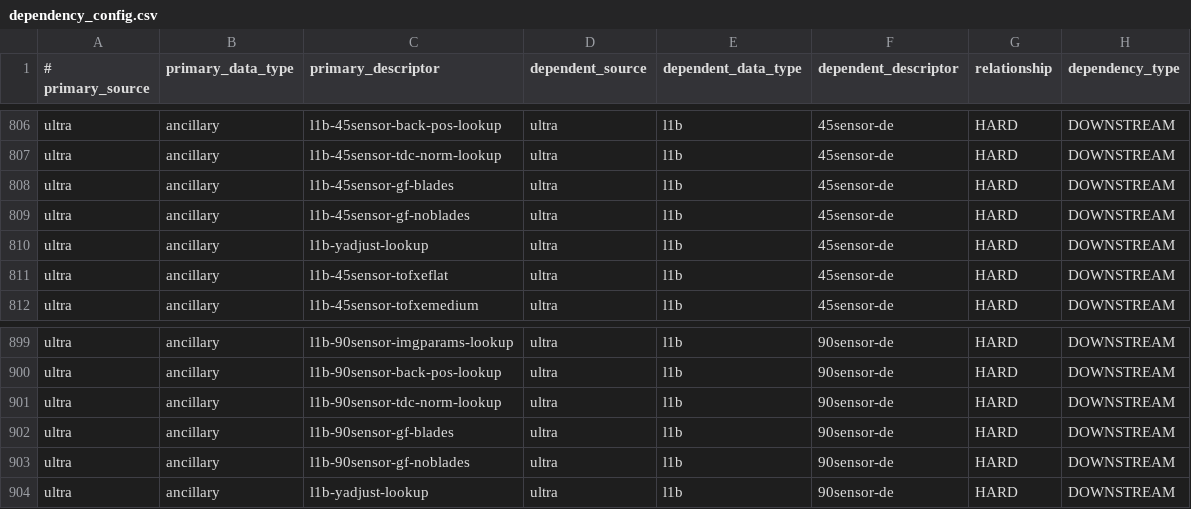
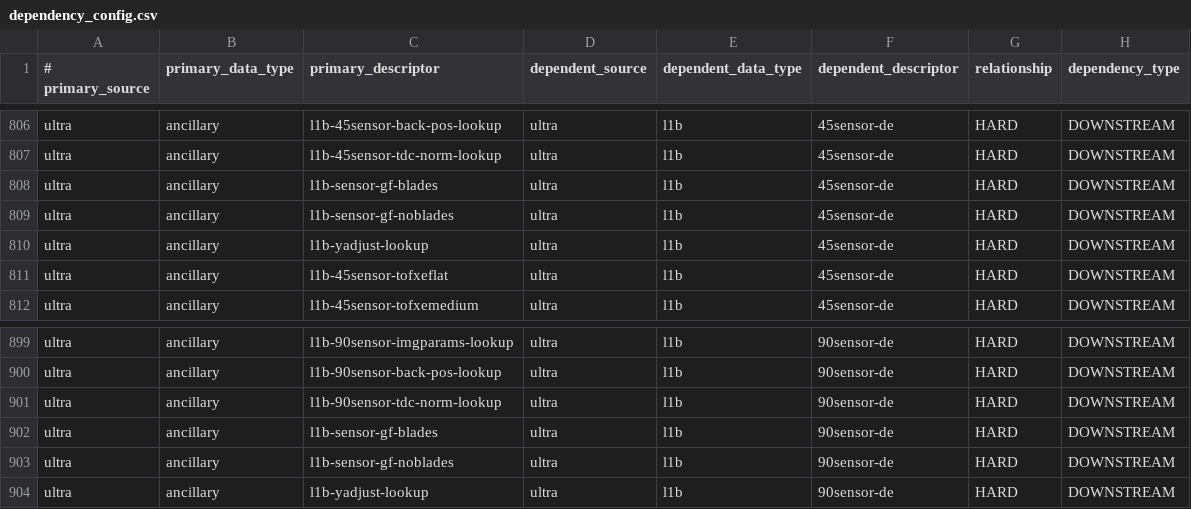
Before and after one commit to laspsandoval/sds-data-manager, a CSV file: sds_data_manager/lambda_code/SDSCode/pipeline_lambdas/dependency_config.csv, drawn as a sheet; only a part is shown, gaps mark what is left out.

Commit message:
remove instrument id from gf blades ancillary

```diff
--- a/sds_data_manager/lambda_code/SDSCode/pipeline_lambdas/dependency_config.csv
+++ b/sds_data_manager/lambda_code/SDSCode/pipeline_lambdas/dependency_config.csv
@@ -807,4 +807,4 @@ ultra, ancillary, l1b-45sensor-back-pos-lookup, ultra, l1b, 45sensor-de, HARD, D
 ultra, ancillary, l1b-45sensor-tdc-norm-lookup, ultra, l1b, 45sensor-de, HARD, DOWNSTREAM
-ultra, ancillary, l1b-45sensor-gf-blades, ultra, l1b, 45sensor-de, HARD, DOWNSTREAM
-ultra, ancillary, l1b-45sensor-gf-noblades, ultra, l1b, 45sensor-de, HARD, DOWNSTREAM
+ultra, ancillary, l1b-sensor-gf-blades, ultra, l1b, 45sensor-de, HARD, DOWNSTREAM
+ultra, ancillary, l1b-sensor-gf-noblades, ultra, l1b, 45sensor-de, HARD, DOWNSTREAM
 ultra, ancillary, l1b-yadjust-lookup, ultra, l1b, 45sensor-de, HARD, DOWNSTREAM
@@ -901,4 +901,4 @@ ultra, ancillary, l1b-90sensor-back-pos-lookup, ultra, l1b, 90sensor-de, HARD, D
 ultra, ancillary, l1b-90sensor-tdc-norm-lookup, ultra, l1b, 90sensor-de, HARD, DOWNSTREAM
-ultra, ancillary, l1b-90sensor-gf-blades, ultra, l1b, 90sensor-de, HARD, DOWNSTREAM
-ultra, ancillary, l1b-90sensor-gf-noblades, ultra, l1b, 90sensor-de, HARD, DOWNSTREAM
+ultra, ancillary, l1b-sensor-gf-blades, ultra, l1b, 90sensor-de, HARD, DOWNSTREAM
+ultra, ancillary, l1b-sensor-gf-noblades, ultra, l1b, 90sensor-de, HARD, DOWNSTREAM
 ultra, ancillary, l1b-yadjust-lookup, ultra, l1b, 90sensor-de, HARD, DOWNSTREAM
```
